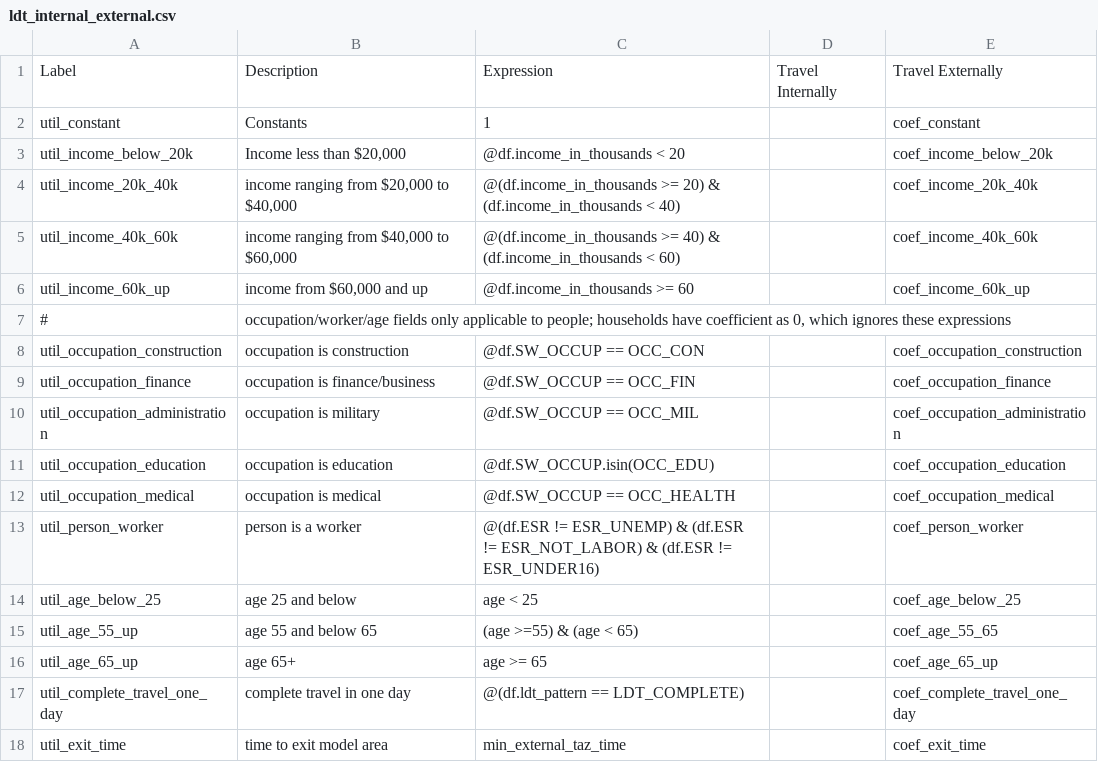
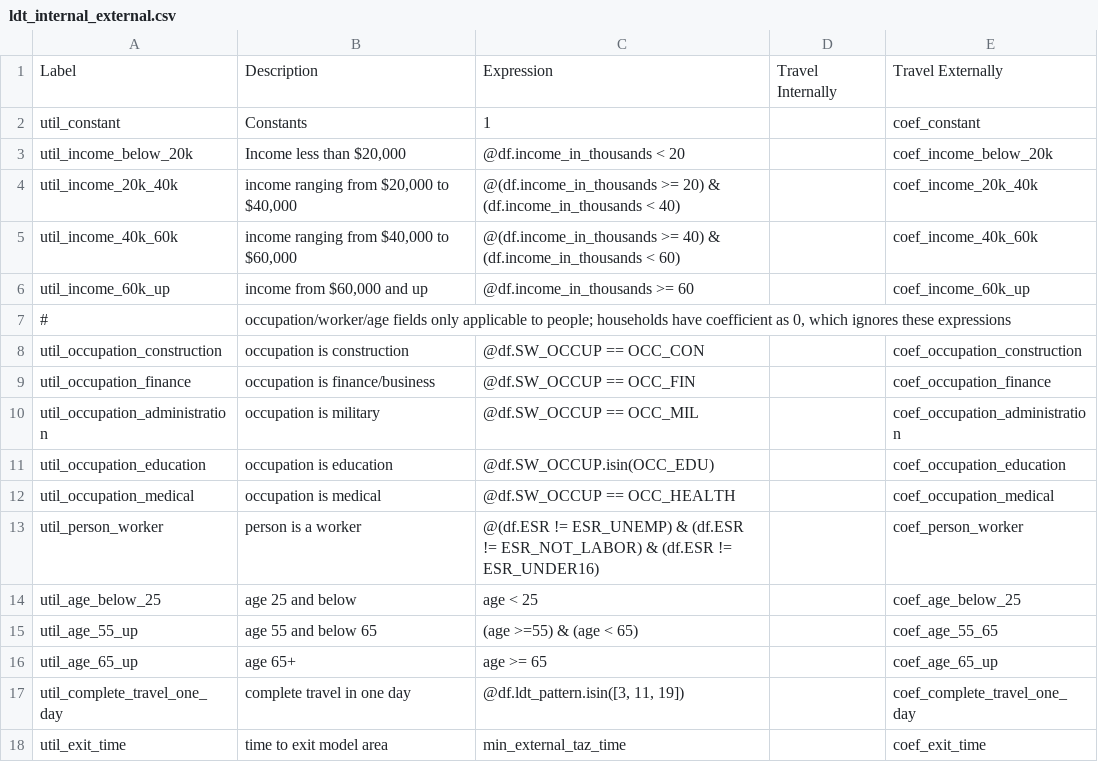
Before and after one commit to SANDAG/activitysim-cvm, a CSV file: activitysim/examples/example_odot_ldt/configs/ldt_internal_external.csv, drawn as a sheet.

```diff
--- a/activitysim/examples/example_odot_ldt/configs/ldt_internal_external.csv
+++ b/activitysim/examples/example_odot_ldt/configs/ldt_internal_external.csv
@@ -16,3 +16,3 @@ util_age_55_up,age 55 and below 65,(age >=55) & (age < 65),,coef_age_55_65
 util_age_65_up,age 65+,age >= 65,,coef_age_65_up
-util_complete_travel_one_day,complete travel in one day,@(df.ldt_pattern == LDT_COMPLETE),,coef_complete_travel_one_day
+util_complete_travel_one_day,complete travel in one day,"@df.ldt_pattern.isin([3, 11, 19])",,coef_complete_travel_one_day
 util_exit_time,time to exit model area,min_external_taz_time,,coef_exit_time
```
Also changed, not shown: activitysim/examples/example_odot_ldt/configs/ldt_tour_gen_person.csv, 12 other files.
